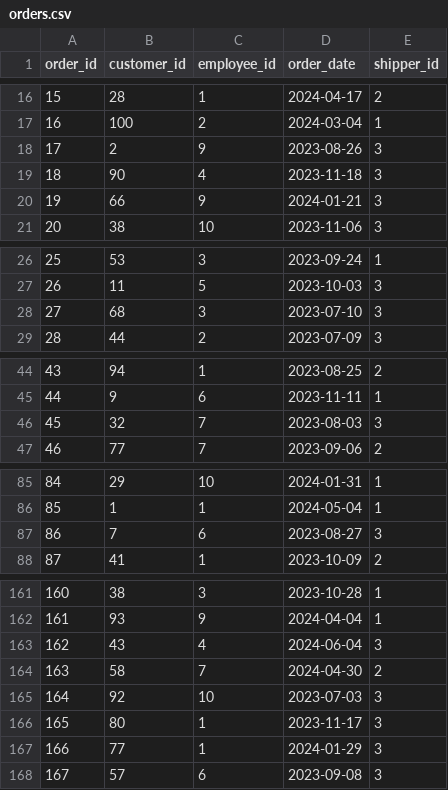
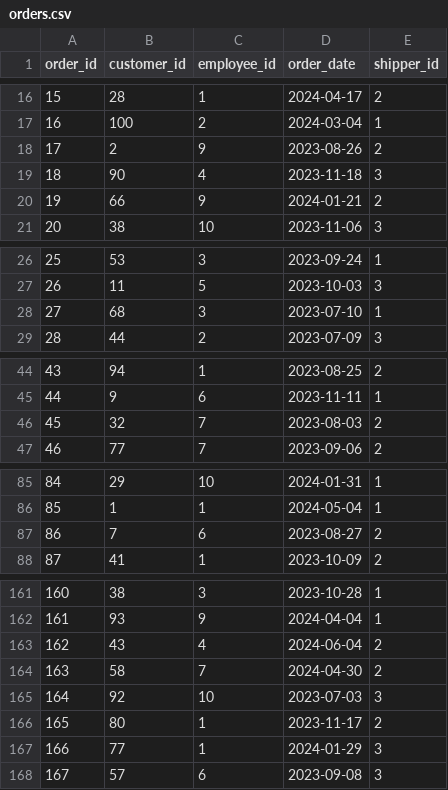
Before and after one commit to praha-kmishima/sql-10knocks, a CSV file: 01/seeds/orders.csv, drawn as a sheet; only a part is shown, gaps mark what is left out.

Commit message:
chore: 紐づくshipper_idの件数調整

```diff
--- a/01/seeds/orders.csv
+++ b/01/seeds/orders.csv
@@ -17,5 +17,5 @@ order_id,customer_id,employee_id,order_date,shipper_id
 16,100,2,2024-03-04,1
-17,2,9,2023-08-26,3
+17,2,9,2023-08-26,2
 18,90,4,2023-11-18,3
-19,66,9,2024-01-21,3
+19,66,9,2024-01-21,2
 20,38,10,2023-11-06,3
@@ -27,3 +27,3 @@ order_id,customer_id,employee_id,order_date,shipper_id
 26,11,5,2023-10-03,3
-27,68,3,2023-07-10,3
+27,68,3,2023-07-10,1
 28,44,2,2023-07-09,3
@@ -45,3 +45,3 @@ order_id,customer_id,employee_id,order_date,shipper_id
 44,9,6,2023-11-11,1
-45,32,7,2023-08-03,3
+45,32,7,2023-08-03,2
 46,77,7,2023-09-06,2
@@ -86,3 +86,3 @@ order_id,customer_id,employee_id,order_date,shipper_id
 85,1,1,2024-05-04,1
-86,7,6,2023-08-27,3
+86,7,6,2023-08-27,2
 87,41,1,2023-10-09,2
@@ -162,6 +162,6 @@ order_id,customer_id,employee_id,order_date,shipper_id
 161,93,9,2024-04-04,1
-162,43,4,2024-06-04,3
+162,43,4,2024-06-04,2
 163,58,7,2024-04-30,2
 164,92,10,2023-07-03,3
-165,80,1,2023-11-17,3
+165,80,1,2023-11-17,2
 166,77,1,2024-01-29,3
```
